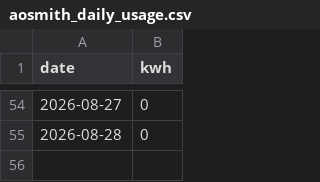
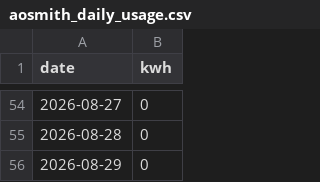
Before and after one commit to condalator/voltexWaterHeaterEnergyUsage, a CSV file: aosmith_daily_usage.csv, drawn as a sheet; only a part is shown, gaps mark what is left out.

```diff
--- a/aosmith_daily_usage.csv
+++ b/aosmith_daily_usage.csv
@@ -55 +55,2 @@ date,kwh
 2026-08-28,0
+2026-08-29,0
```
